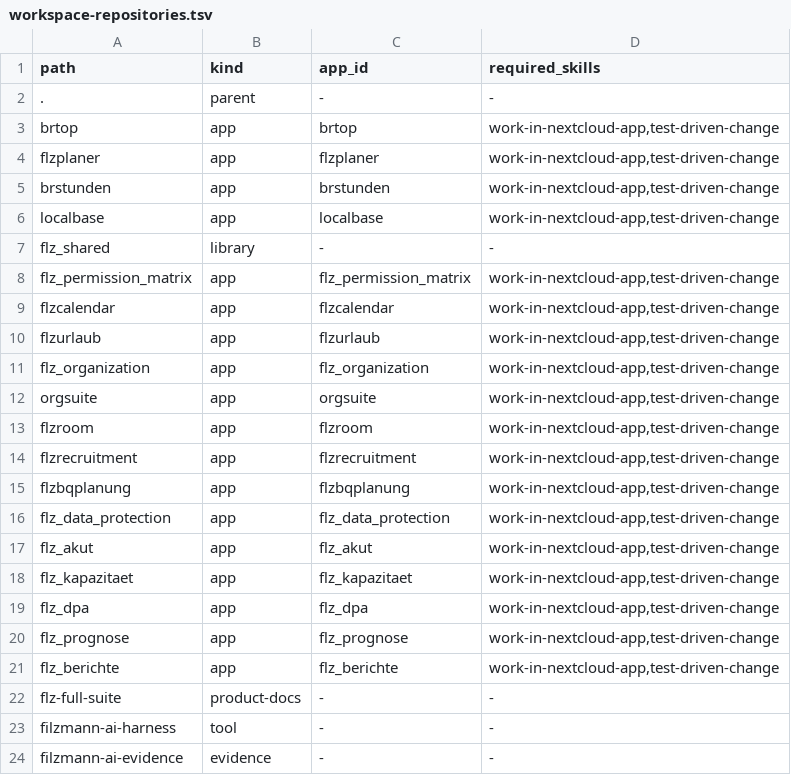
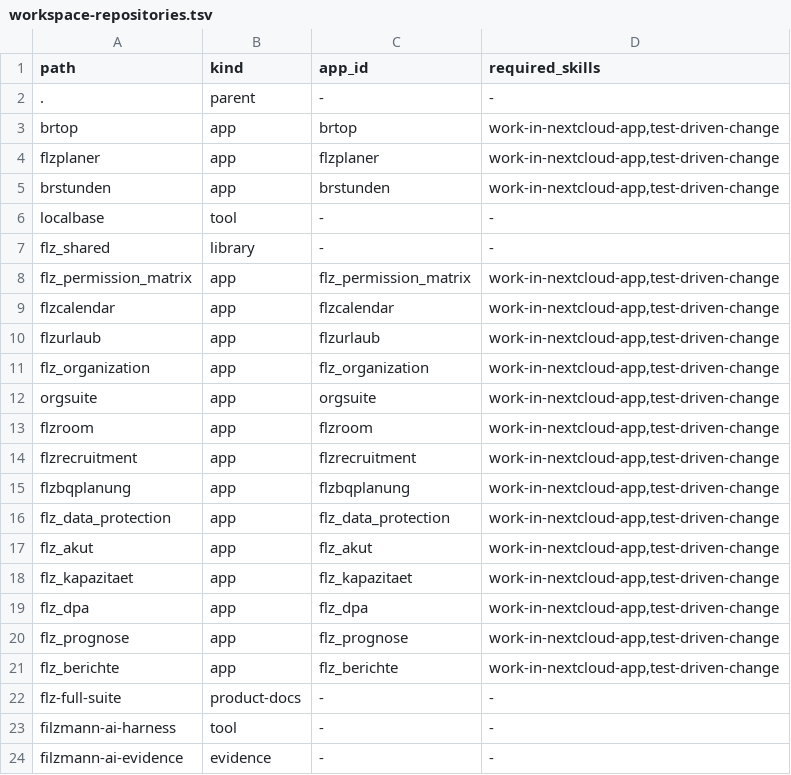
Before and after one commit to Filzmann/br-nextcloud-apps, a TSV file: config/workspace-repositories.tsv, drawn as a sheet.

Commit message:
refactor(parent): LocalBase als Test-Harness (kind=tool) nach vollständigem Pilot-Rückbau
Inventar-Eintrag localbase wechselt auf kind=tool; Coverage-Baselines ohne
localbase; ADR 0001 um historische Inventarisierung + datierte Änderung ergänzt;
security-compliance scope/threat-model/bsi-mapping auf orgsuite-Katalog und
flz_organization-Verträge umgestellt; Scanner-/Compliance-Testfixtures ohne
localbase-Referenzen. check-fast grün.

Generated by Mistral Vibe.
Co-Authored-By: Mistral Vibe <vibe@mistral.ai>

```diff
--- a/config/workspace-repositories.tsv
+++ b/config/workspace-repositories.tsv
@@ -5,3 +5,3 @@ flzplaner	app	flzplaner	work-in-nextcloud-app,test-driven-change
 brstunden	app	brstunden	work-in-nextcloud-app,test-driven-change
-localbase	app	localbase	work-in-nextcloud-app,test-driven-change
+localbase	tool	-	-
 flz_shared	library	-	-
```
Also changed, not shown: scripts/flz-full-suite-js-coverage-baseline.tsv, scripts/flz-full-suite-php-coverage-baseline.tsv, 11 other files.
